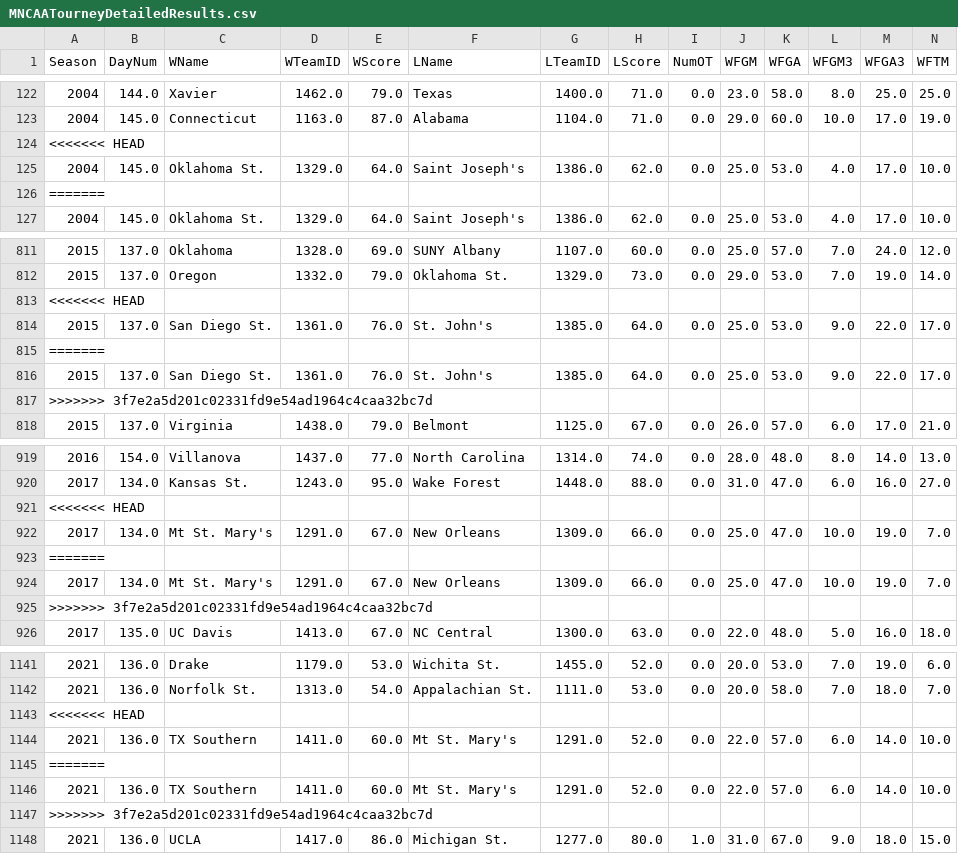
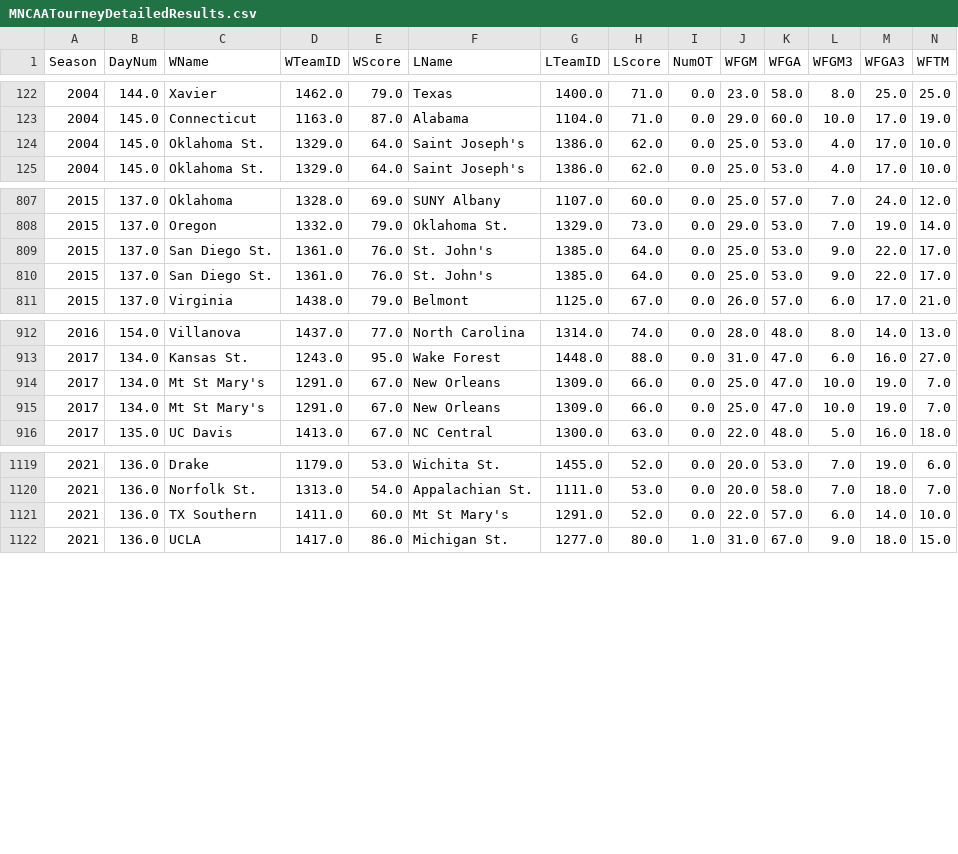
Before and after one commit to djtopshot13/MarchMadnessPredictor, a CSV file: MarchMadnessData/MNCAATourneyDetailedResults.csv, drawn as a sheet; only a part is shown, gaps mark what is left out; removed rows and columns are numbered as before the commit, all else as after; rows hold the shown columns only; the diff covers the shown part only; the diff names each change by its address in the sheet, - before the commit and + after, or states it on an @@ line.

```diff
--- a/MarchMadnessData/MNCAATourneyDetailedResults.csv
+++ b/MarchMadnessData/MNCAATourneyDetailedResults.csv
-row 124: <<<<<<< HEAD
-row 126: =======
-row 813: <<<<<<< HEAD
-row 815: =======
-row 817: >>>>>>> 3f7e2a5d201c02331fd9e54ad1964c4caa32bc7d
-row 921: <<<<<<< HEAD
-C914 (WName): Mt St. Mary's
+C914 (WName): Mt St Mary's
-row 923: =======
-C915 (WName): Mt St. Mary's
+C915 (WName): Mt St Mary's
-row 925: >>>>>>> 3f7e2a5d201c02331fd9e54ad1964c4caa32bc7d
-row 1143: <<<<<<< HEAD
-F1121 (LName): Mt St. Mary's
+F1121 (LName): Mt St Mary's
-row 1145: =======
-row 1146: 2021 | 136.0 | TX Southern | 1411.0 | 60.0 | Mt St. Mary's | 1291.0 | 52.0 | 0.0 | 22.0 | 57.0 | 6.0 | 14.0 | 10.0
-row 1147: >>>>>>> 3f7e2a5d201c02331fd9e54ad1964c4caa32bc7d
```
Also changed, not shown: 23 removed rows and 4 edited cells elsewhere in this file, MarchMadnessData/MNCAATourneySlots.csv, MarchMadnessData/MTeamConferences.csv, 12 other files.
